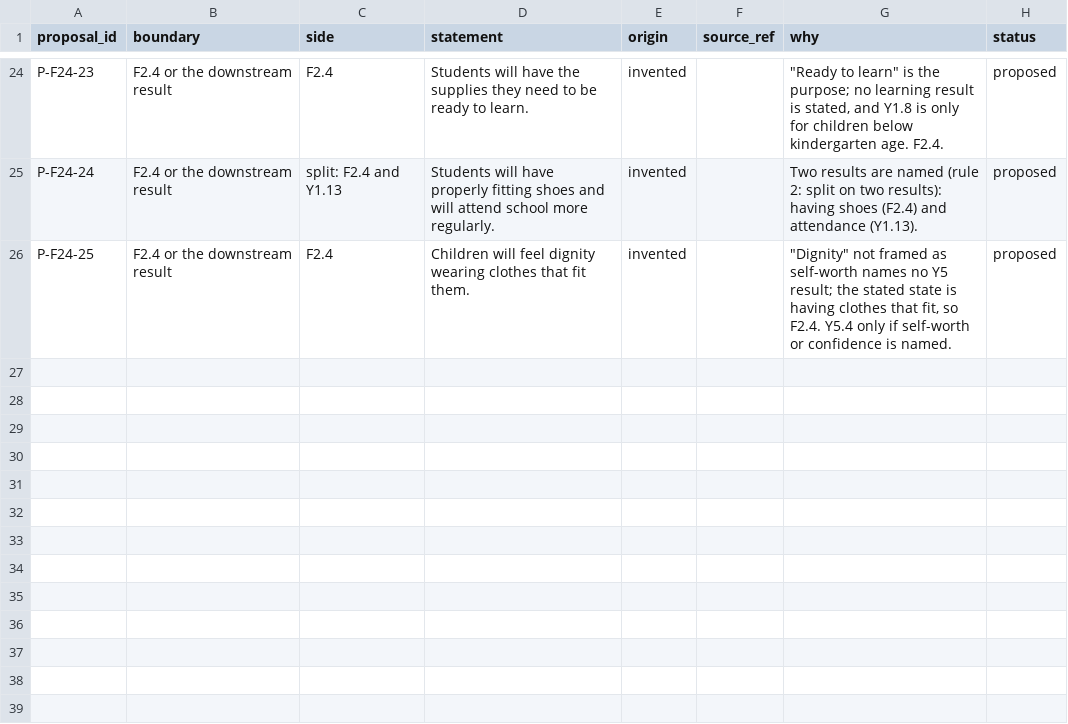
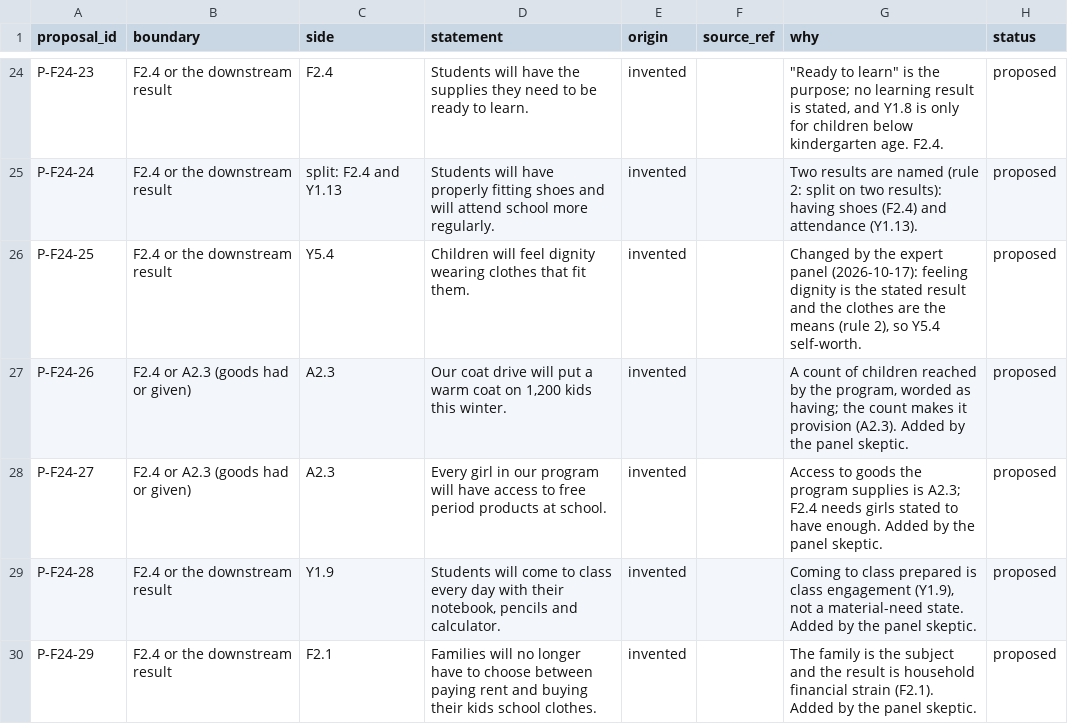
Before and after one commit to sevsevsev/Qualitative-Outcomes-Coder, a CSV file: codebook-refinement/research-review/2026-10-16/full-review/proposed-design-rows-f24.csv, drawn as a sheet; only a part is shown, gaps mark what is left out.

```diff
--- a/codebook-refinement/research-review/2026-10-16/full-review/proposed-design-rows-f24.csv
+++ b/codebook-refinement/research-review/2026-10-16/full-review/proposed-design-rows-f24.csv
@@ -25,2 +25,6 @@ P-F24-23,F2.4 or the downstream result,F2.4,Students will have the supplies they
 P-F24-24,F2.4 or the downstream result,split: F2.4 and Y1.13,Students will have properly fitting shoes and will attend school more regularly.,invented,,Two results are named (rule 2: split on two results): having shoes (F2.4) and attendance (Y1.13).,proposed
-P-F24-25,F2.4 or the downstream result,F2.4,Children will feel dignity wearing clothes that fit them.,invented,,"""Dignity"" not framed as self-worth names no Y5 result; the stated state is having clothes that fit, so F2.4. Y5.4 only if self-worth or confidence is named.",proposed
+P-F24-25,F2.4 or the downstream result,Y5.4,Children will feel dignity wearing clothes that fit them.,invented,,"Changed by the expert panel (2026-10-17): feeling dignity is the stated result and the clothes are the means (rule 2), so Y5.4 self-worth.",proposed
+P-F24-26,F2.4 or A2.3 (goods had or given),A2.3,"Our coat drive will put a warm coat on 1,200 kids this winter.",invented,,"A count of children reached by the program, worded as having; the count makes it provision (A2.3). Added by the panel skeptic.",proposed
+P-F24-27,F2.4 or A2.3 (goods had or given),A2.3,Every girl in our program will have access to free period products at school.,invented,,Access to goods the program supplies is A2.3; F2.4 needs girls stated to have enough. Added by the panel skeptic.,proposed
+P-F24-28,F2.4 or the downstream result,Y1.9,"Students will come to class every day with their notebook, pencils and calculator.",invented,,"Coming to class prepared is class engagement (Y1.9), not a material-need state. Added by the panel skeptic.",proposed
+P-F24-29,F2.4 or the downstream result,F2.1,Families will no longer have to choose between paying rent and buying their kids school clothes.,invented,,The family is the subject and the result is household financial strain (F2.1). Added by the panel skeptic.,proposed
```
Also changed, not shown: 16 other files.
